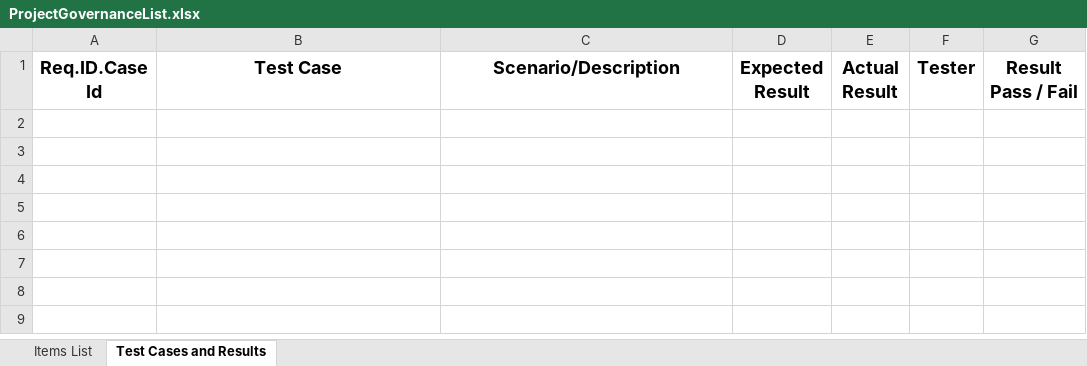
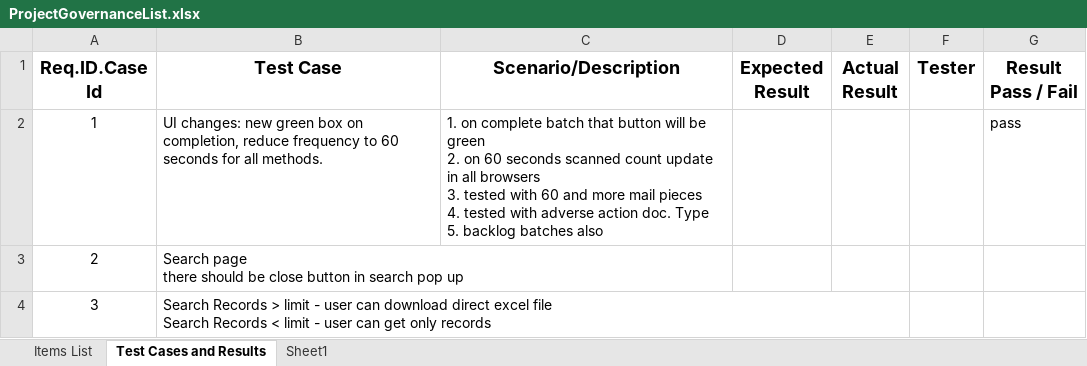
Before and after one commit to kaushikraj302000-glitch/AuthoMail-Cotality, an Excel workbook: docs/ProjectGovernanceList.xlsx, sheet Test Cases and Results, drawn as a sheet; values as stored, in another font and other column widths than the file's, no borders; ↵ is a line break in a cell; the diff names each change by its address in the sheet, - before the commit and + after, or states it on an @@ line.

```diff
--- a/docs/ProjectGovernanceList.xlsx (sheet Test Cases and Results)
+++ b/docs/ProjectGovernanceList.xlsx (sheet Test Cases and Results)
+sheet tab: Sheet1
+row 2: 1 | UI changes: new green box on completion, reduce frequency to 60 seconds for all methods. | 1. on complete batch that button will be green ↵ 2. on 60 seconds scanned count update in all browsers ↵ 3. tested with 60 and more mail pieces ↵ 4. tested with adverse action doc. Type ↵ 5. backlog batches also |  |  |  | pass
+row 3: 2 | Search page ↵ there should be close button in search pop up
+row 4: 3 | Search Records > limit - user can download direct excel file ↵ Search Records < limit - user can get only records
```
Also changed, not shown: sheet Items List.
